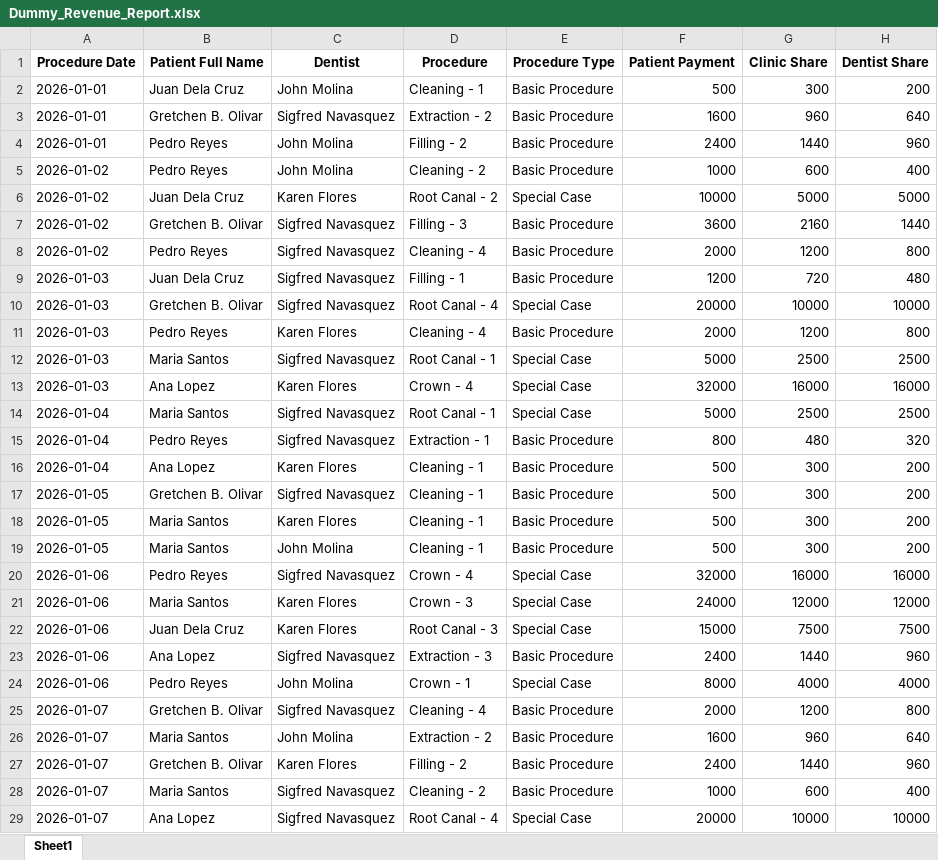
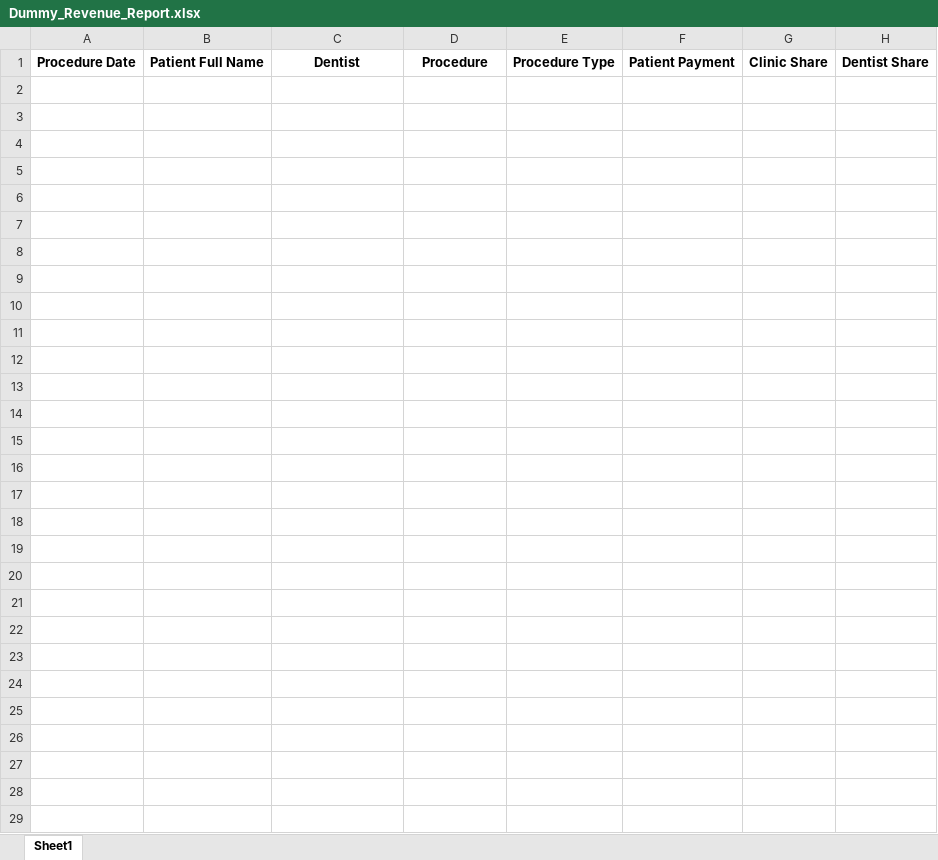
Before and after one commit to WhiteXplore/dental-formation, an Excel workbook: python/data/Dummy_Revenue_Report.xlsx, sheet Sheet1, drawn as a sheet; only a part is shown; values as stored, in another font and other column widths than the file's, no borders; the diff covers the shown part only; the diff names each change by its address in the sheet, - before the commit and + after, or states it on an @@ line.

```diff
--- a/python/data/Dummy_Revenue_Report.xlsx (sheet Sheet1)
+++ b/python/data/Dummy_Revenue_Report.xlsx (sheet Sheet1)
-row 2: 2026-01-01 | Juan Dela Cruz | John Molina | Cleaning - 1 | Basic Procedure | 500 | 300 | 200
+row 2: (empty)
-row 3: 2026-01-01 | Gretchen B. Olivar | Sigfred Navasquez | Extraction - 2 | Basic Procedure | 1600 | 960 | 640
+row 3: (empty)
-row 4: 2026-01-01 | Pedro Reyes | John Molina | Filling - 2 | Basic Procedure | 2400 | 1440 | 960
+row 4: (empty)
-row 5: 2026-01-02 | Pedro Reyes | John Molina | Cleaning - 2 | Basic Procedure | 1000 | 600 | 400
+row 5: (empty)
-row 6: 2026-01-02 | Juan Dela Cruz | Karen Flores | Root Canal - 2 | Special Case | 10000 | 5000 | 5000
+row 6: (empty)
-row 7: 2026-01-02 | Gretchen B. Olivar | Sigfred Navasquez | Filling - 3 | Basic Procedure | 3600 | 2160 | 1440
+row 7: (empty)
-row 8: 2026-01-02 | Pedro Reyes | Sigfred Navasquez | Cleaning - 4 | Basic Procedure | 2000 | 1200 | 800
+row 8: (empty)
-row 9: 2026-01-03 | Juan Dela Cruz | Sigfred Navasquez | Filling - 1 | Basic Procedure | 1200 | 720 | 480
+row 9: (empty)
-row 10: 2026-01-03 | Gretchen B. Olivar | Sigfred Navasquez | Root Canal - 4 | Special Case | 20000 | 10000 | 10000
+row 10: (empty)
-row 11: 2026-01-03 | Pedro Reyes | Karen Flores | Cleaning - 4 | Basic Procedure | 2000 | 1200 | 800
+row 11: (empty)
-row 12: 2026-01-03 | Maria Santos | Sigfred Navasquez | Root Canal - 1 | Special Case | 5000 | 2500 | 2500
+row 12: (empty)
-row 13: 2026-01-03 | Ana Lopez | Karen Flores | Crown - 4 | Special Case | 32000 | 16000 | 16000
+row 13: (empty)
-row 14: 2026-01-04 | Maria Santos | Sigfred Navasquez | Root Canal - 1 | Special Case | 5000 | 2500 | 2500
+row 14: (empty)
-row 15: 2026-01-04 | Pedro Reyes | Sigfred Navasquez | Extraction - 1 | Basic Procedure | 800 | 480 | 320
+row 15: (empty)
-row 16: 2026-01-04 | Ana Lopez | Karen Flores | Cleaning - 1 | Basic Procedure | 500 | 300 | 200
+row 16: (empty)
-row 17: 2026-01-05 | Gretchen B. Olivar | Sigfred Navasquez | Cleaning - 1 | Basic Procedure | 500 | 300 | 200
+row 17: (empty)
-row 18: 2026-01-05 | Maria Santos | Karen Flores | Cleaning - 1 | Basic Procedure | 500 | 300 | 200
+row 18: (empty)
-row 19: 2026-01-05 | Maria Santos | John Molina | Cleaning - 1 | Basic Procedure | 500 | 300 | 200
+row 19: (empty)
-row 20: 2026-01-06 | Pedro Reyes | Sigfred Navasquez | Crown - 4 | Special Case | 32000 | 16000 | 16000
+row 20: (empty)
-row 21: 2026-01-06 | Maria Santos | Karen Flores | Crown - 3 | Special Case | 24000 | 12000 | 12000
+row 21: (empty)
-row 22: 2026-01-06 | Juan Dela Cruz | Karen Flores | Root Canal - 3 | Special Case | 15000 | 7500 | 7500
+row 22: (empty)
-row 23: 2026-01-06 | Ana Lopez | Sigfred Navasquez | Extraction - 3 | Basic Procedure | 2400 | 1440 | 960
+row 23: (empty)
-row 24: 2026-01-06 | Pedro Reyes | John Molina | Crown - 1 | Special Case | 8000 | 4000 | 4000
+row 24: (empty)
-row 25: 2026-01-07 | Gretchen B. Olivar | Sigfred Navasquez | Cleaning - 4 | Basic Procedure | 2000 | 1200 | 800
+row 25: (empty)
-row 26: 2026-01-07 | Maria Santos | John Molina | Extraction - 2 | Basic Procedure | 1600 | 960 | 640
+row 26: (empty)
-row 27: 2026-01-07 | Gretchen B. Olivar | Karen Flores | Filling - 2 | Basic Procedure | 2400 | 1440 | 960
+row 27: (empty)
-row 28: 2026-01-07 | Maria Santos | Sigfred Navasquez | Cleaning - 2 | Basic Procedure | 1000 | 600 | 400
+row 28: (empty)
-row 29: 2026-01-07 | Ana Lopez | Sigfred Navasquez | Root Canal - 4 | Special Case | 20000 | 10000 | 10000
+row 29: (empty)
```
Also changed, not shown: 248 edited cells elsewhere in this sheet, python/data/Revenue_Forecast_NextMonth.xlsx, python/data/Revenue_Report.xlsx, 18 other files.
